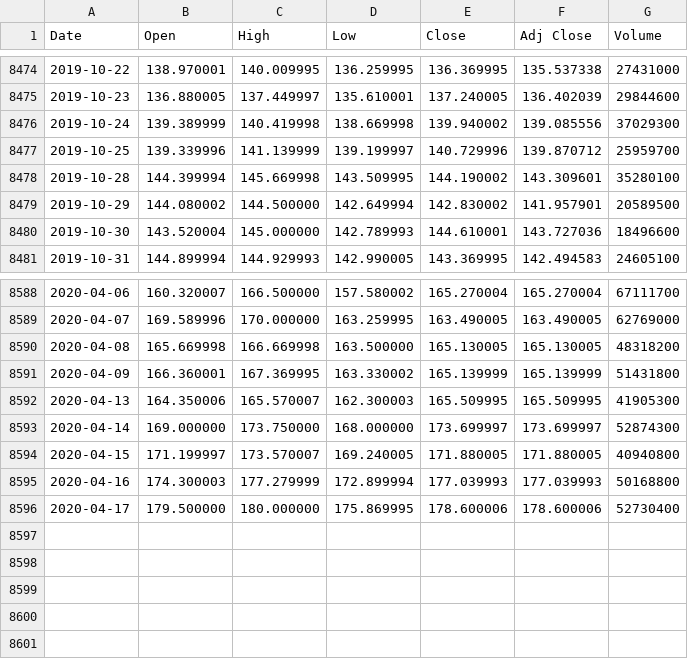
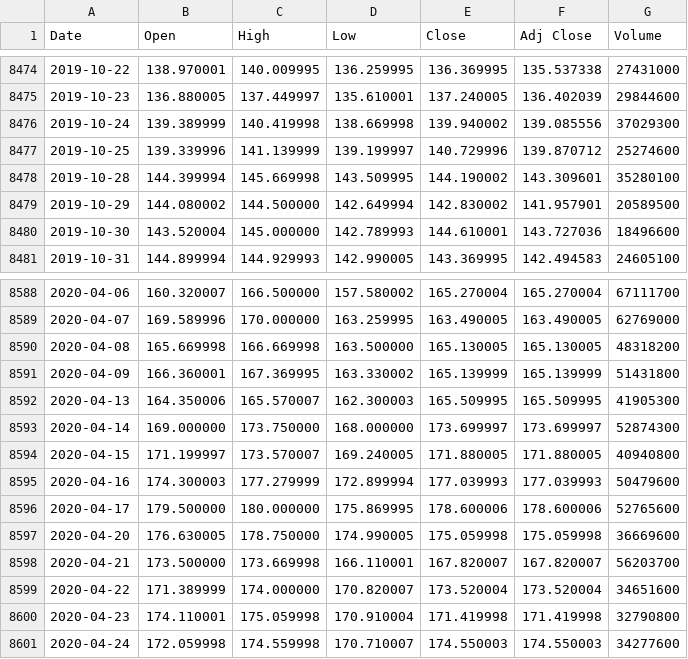
Before and after one commit to mselvan/stock-analysis, a CSV file: data/MSFT.csv, drawn as a sheet; only a part is shown, gaps mark what is left out.

```diff
--- a/data/MSFT.csv
+++ b/data/MSFT.csv
@@ -8476,3 +8476,3 @@ Date,Open,High,Low,Close,Adj Close,Volume
 2019-10-24,139.389999,140.419998,138.669998,139.940002,139.085556,37029300
-2019-10-25,139.339996,141.139999,139.199997,140.729996,139.870712,25959700
+2019-10-25,139.339996,141.139999,139.199997,140.729996,139.870712,25274600
 2019-10-28,144.399994,145.669998,143.509995,144.190002,143.309601,35280100
@@ -8594,3 +8594,8 @@ Date,Open,High,Low,Close,Adj Close,Volume
 2020-04-15,171.199997,173.570007,169.240005,171.880005,171.880005,40940800
-2020-04-16,174.300003,177.279999,172.899994,177.039993,177.039993,50168800
-2020-04-17,179.500000,180.000000,175.869995,178.600006,178.600006,52730400
+2020-04-16,174.300003,177.279999,172.899994,177.039993,177.039993,50479600
+2020-04-17,179.500000,180.000000,175.869995,178.600006,178.600006,52765600
+2020-04-20,176.630005,178.750000,174.990005,175.059998,175.059998,36669600
+2020-04-21,173.500000,173.669998,166.110001,167.820007,167.820007,56203700
+2020-04-22,171.389999,174.000000,170.820007,173.520004,173.520004,34651600
+2020-04-23,174.110001,175.059998,170.910004,171.419998,171.419998,32790800
+2020-04-24,172.059998,174.559998,170.710007,174.550003,174.550003,34277600
```
Also changed, not shown: data/SPY.csv, 12 other files.
